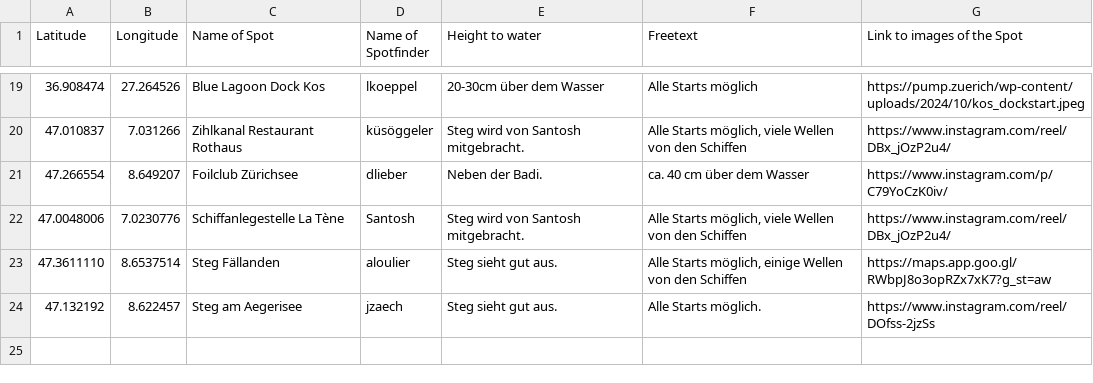
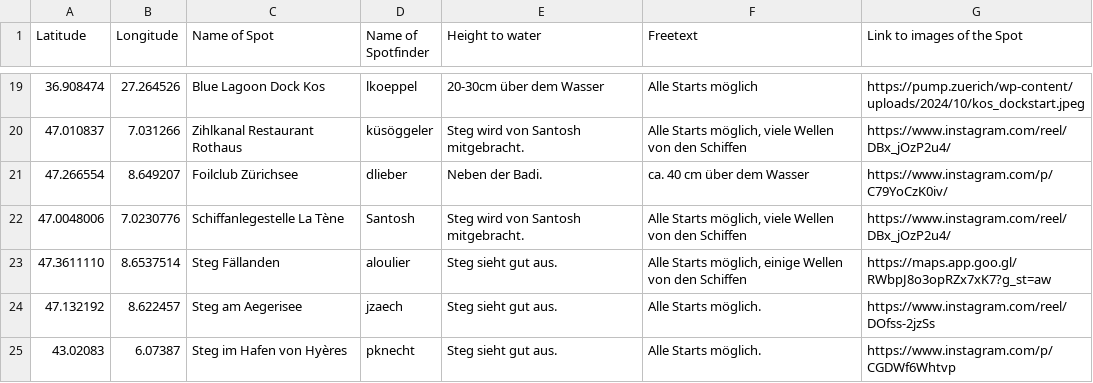
Before and after one commit to zdavatz/pumpspots, a CSV file: pumpspots.csv, drawn as a sheet; only a part is shown, gaps mark what is left out.

Commit message:
update pumpspots.csv

```diff
--- a/pumpspots.csv
+++ b/pumpspots.csv
@@ -24 +24,2 @@ Latitude;Longitude;Name of Spot;Name of Spotfinder;Height to water;Freetext;Link
 47.132192;8.622457;Steg am Aegerisee;jzaech;Steg sieht gut aus.;Alle Starts möglich.;https://www.instagram.com/reel/DOfss-2jzSs
+43.02083;6.07387;Steg im Hafen von Hyères;pknecht;Steg sieht gut aus.;Alle Starts möglich.;https://www.instagram.com/p/CGDWf6Whtvp
```
